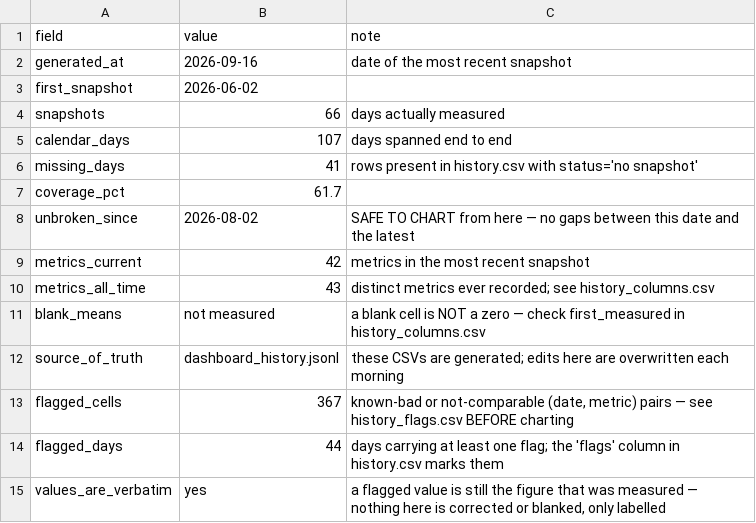
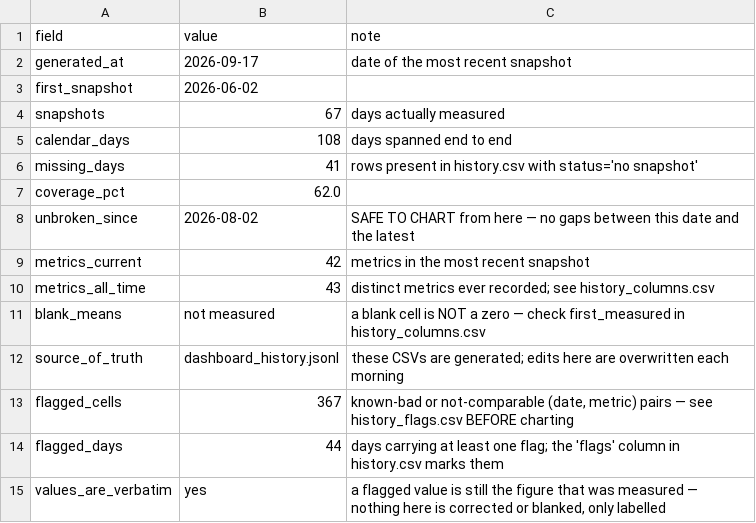
Before and after one commit to sly-leo/windoor-dashboards, a CSV file: history_meta.csv, drawn as a sheet.

```diff
--- a/history_meta.csv
+++ b/history_meta.csv
@@ -1,8 +1,8 @@
 field,value,note
-generated_at,2026-09-16,date of the most recent snapshot
+generated_at,2026-09-17,date of the most recent snapshot
 first_snapshot,2026-06-02,
-snapshots,66,days actually measured
-calendar_days,107,days spanned end to end
+snapshots,67,days actually measured
+calendar_days,108,days spanned end to end
 missing_days,41,rows present in history.csv with status='no snapshot'
-coverage_pct,61.7,
+coverage_pct,62.0,
 unbroken_since,2026-08-02,SAFE TO CHART from here — no gaps between this date and the latest
```
Also changed, not shown: history.csv, history_columns.csv, 1 other file.
